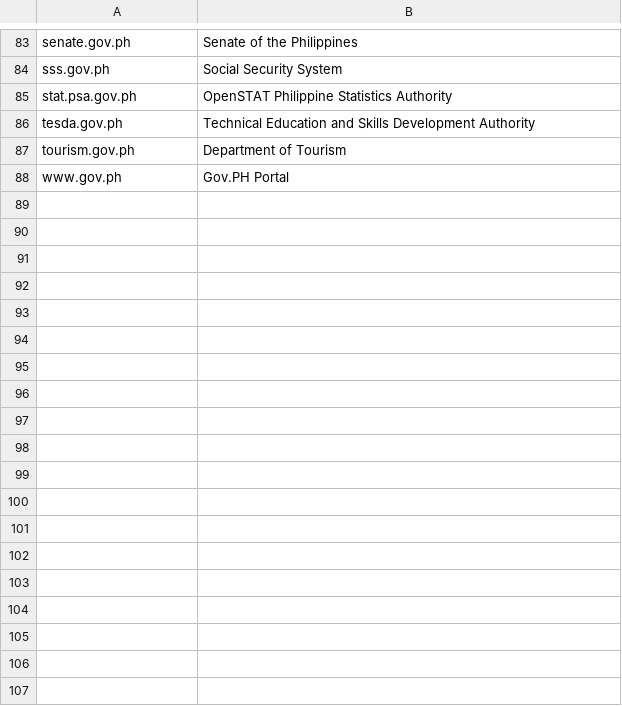
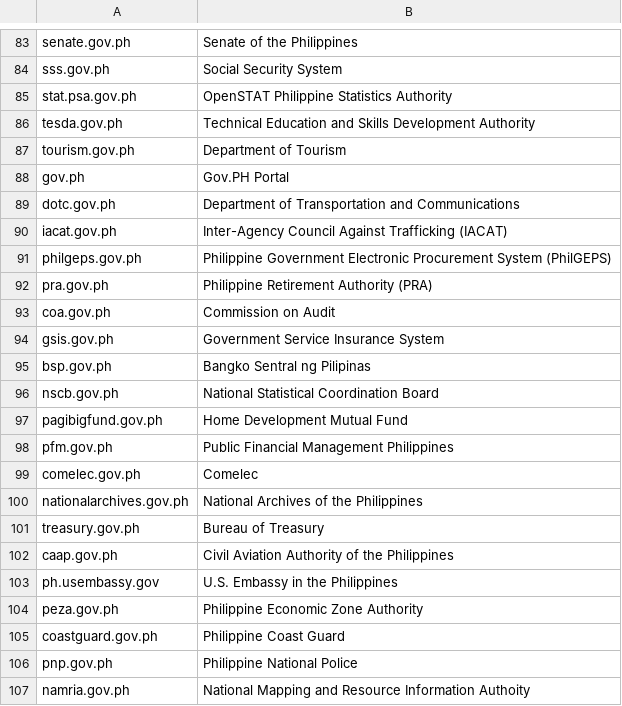
Before and after one commit to 22delta/dataset, a CSV file: dotgovph-domains/domains.csv, drawn as a sheet; only a part is shown, gaps mark what is left out; the diff covers the shown part only.

Commit message:
Update domains.csv

```diff
--- a/dotgovph-domains/domains.csv
+++ b/dotgovph-domains/domains.csv
@@ -87,2 +87,21 @@ tesda.gov.ph,Technical Education and Skills Development Authority
 tourism.gov.ph,Department of Tourism
-www.gov.ph, Gov.PH Portal
+gov.ph, Gov.PH Portal
+dotc.gov.ph,Department of Transportation and Communications
+iacat.gov.ph,Inter-Agency Council Against Trafficking (IACAT)
+philgeps.gov.ph,Philippine Government Electronic Procurement System (PhilGEPS)
+pra.gov.ph,Philippine Retirement Authority (PRA)
+coa.gov.ph,Commission on Audit
+gsis.gov.ph,Government Service Insurance System
+bsp.gov.ph,Bangko Sentral ng Pilipinas
+nscb.gov.ph,National Statistical Coordination Board
+pagibigfund.gov.ph,Home Development Mutual Fund
+pfm.gov.ph,Public Financial Management Philippines
+comelec.gov.ph,Comelec
+nationalarchives.gov.ph,National Archives of the Philippines
+treasury.gov.ph,Bureau of Treasury
+caap.gov.ph,Civil Aviation Authority of the Philippines
+ph.usembassy.gov,U.S. Embassy in the Philippines
+peza.gov.ph,Philippine Economic Zone Authority
+coastguard.gov.ph,Philippine Coast Guard
+pnp.gov.ph,Philippine National Police
+namria.gov.ph,National Mapping and Resource Information Authoity
```
Also changed, not shown: 10 added rows elsewhere in this file.
